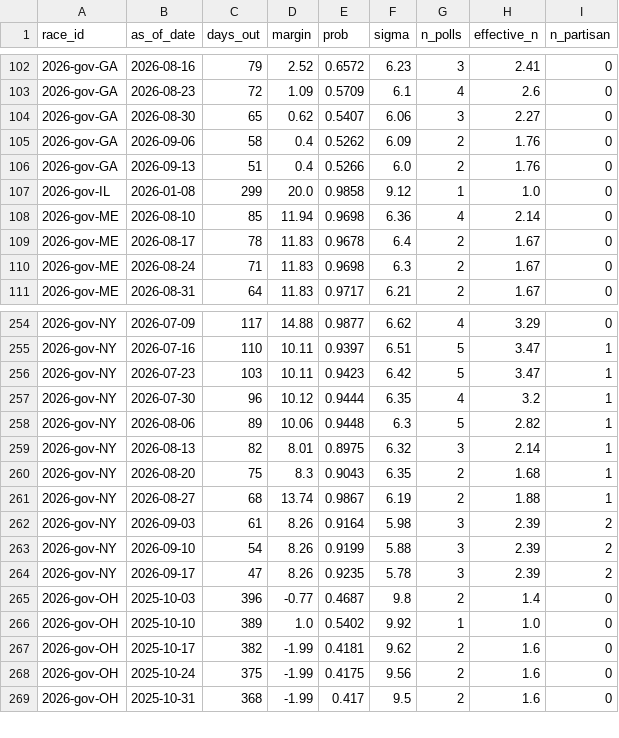
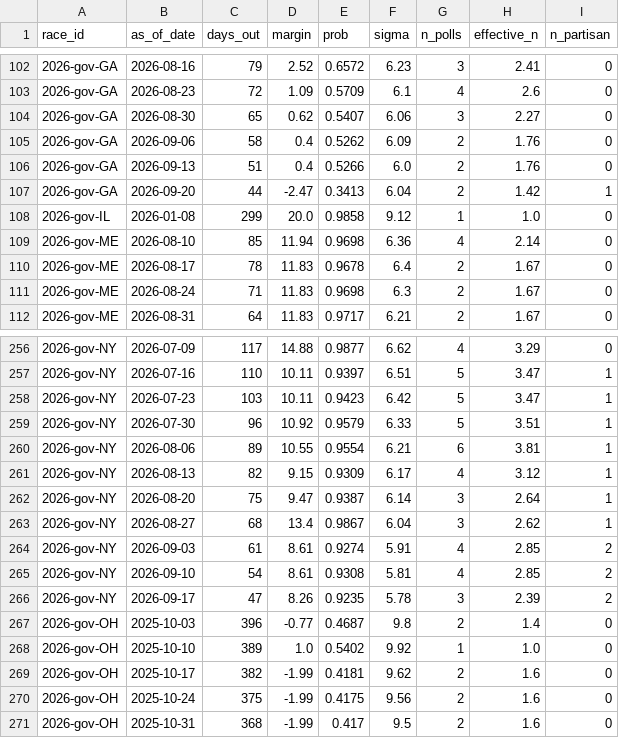
Before and after one commit to cohens714/oddsvspolls, a CSV file: data/poll_history.csv, drawn as a sheet; only a part is shown, gaps mark what is left out; the diff covers the shown part only.

```diff
--- a/data/poll_history.csv
+++ b/data/poll_history.csv
@@ -106,2 +106,3 @@ race_id,as_of_date,days_out,margin,prob,sigma,n_polls,effective_n,n_partisan
 2026-gov-GA,2026-09-13,51,0.4,0.5266,6.0,2,1.76,0
+2026-gov-GA,2026-09-20,44,-2.47,0.3413,6.04,2,1.42,1
 2026-gov-IL,2026-01-08,299,20.0,0.9858,9.12,1,1.0,0
@@ -256,9 +258,9 @@ race_id,as_of_date,days_out,margin,prob,sigma,n_polls,effective_n,n_partisan
 2026-gov-NY,2026-07-23,103,10.11,0.9423,6.42,5,3.47,1
-2026-gov-NY,2026-07-30,96,10.12,0.9444,6.35,4,3.2,1
-2026-gov-NY,2026-08-06,89,10.06,0.9448,6.3,5,2.82,1
-2026-gov-NY,2026-08-13,82,8.01,0.8975,6.32,3,2.14,1
-2026-gov-NY,2026-08-20,75,8.3,0.9043,6.35,2,1.68,1
-2026-gov-NY,2026-08-27,68,13.74,0.9867,6.19,2,1.88,1
-2026-gov-NY,2026-09-03,61,8.26,0.9164,5.98,3,2.39,2
-2026-gov-NY,2026-09-10,54,8.26,0.9199,5.88,3,2.39,2
+2026-gov-NY,2026-07-30,96,10.92,0.9579,6.33,5,3.51,1
+2026-gov-NY,2026-08-06,89,10.55,0.9554,6.21,6,3.81,1
+2026-gov-NY,2026-08-13,82,9.15,0.9309,6.17,4,3.12,1
+2026-gov-NY,2026-08-20,75,9.47,0.9387,6.14,3,2.64,1
+2026-gov-NY,2026-08-27,68,13.4,0.9867,6.04,3,2.62,1
+2026-gov-NY,2026-09-03,61,8.61,0.9274,5.91,4,2.85,2
+2026-gov-NY,2026-09-10,54,8.61,0.9308,5.81,4,2.85,2
 2026-gov-NY,2026-09-17,47,8.26,0.9235,5.78,3,2.39,2
```
Also changed, not shown: 3 added rows elsewhere in this file, data/poll_averages.csv, data/poll_probabilities.csv, 2 other files.
